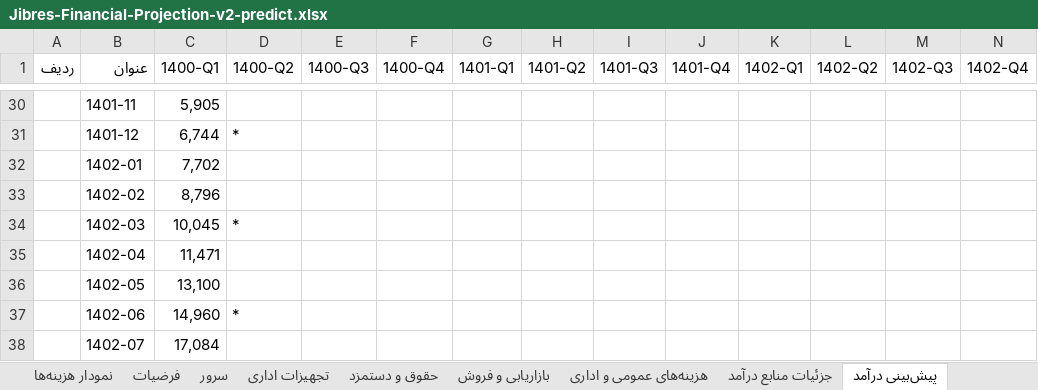
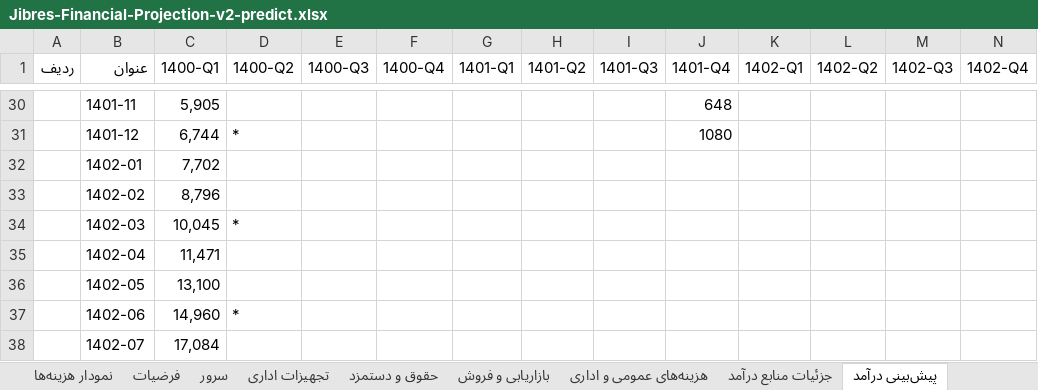
Before and after one commit to ghasemizade/talambar_cdn, an Excel workbook: business/financial/Jibres-Financial-Projection-v2-predict.xlsx, sheet پیش‌بینی درآمد, drawn as a sheet; only a part is shown, gaps mark what is left out; values as stored, in another font and other column widths than the file's, no borders; charts and pictures and table styles not drawn; the diff covers the shown part only; the diff names each change by its address in the sheet, - before the commit and + after, or states it on an @@ line.

```diff
--- a/business/financial/Jibres-Financial-Projection-v2-predict.xlsx (sheet پیش‌بینی درآمد)
+++ b/business/financial/Jibres-Financial-Projection-v2-predict.xlsx (sheet پیش‌بینی درآمد)
-J30 (1401-Q4): (empty)
+J30 (1401-Q4): 648
-J31 (1401-Q4): (empty)
+J31 (1401-Q4): 1080
```
Also changed, not shown: 32 edited cells elsewhere in this sheet, charts or pictures, business/financial/Jibres-Financial-Projection-v2.xlsx.
